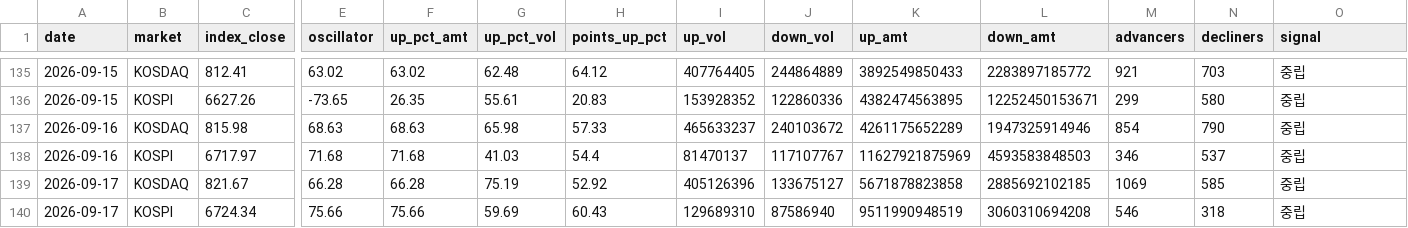
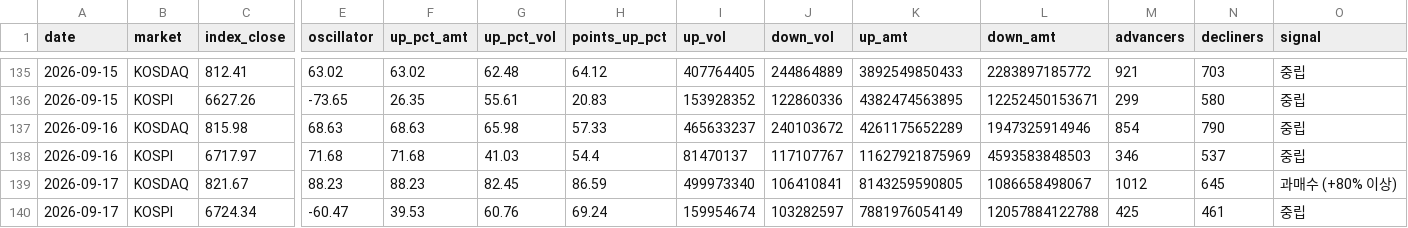
Before and after one commit to alstjdaa-afk/k-panic-monitor, a CSV file: data/history.csv, drawn as a sheet; only a part is shown, gaps mark what is left out; the diff names each change by its address in the sheet, - before the commit and + after, or states it on an @@ line.

```diff
--- a/data/history.csv
+++ b/data/history.csv
-E139 (oscillator): 66.28
+E139 (oscillator): 88.23
-F139 (up_pct_amt): 66.28
+F139 (up_pct_amt): 88.23
-G139 (up_pct_vol): 75.19
+G139 (up_pct_vol): 82.45
-H139 (points_up_pct): 52.92
+H139 (points_up_pct): 86.59
-I139 (up_vol): 405126396
+I139 (up_vol): 499973340
-J139 (down_vol): 133675127
+J139 (down_vol): 106410841
-K139 (up_amt): 5671878823858
+K139 (up_amt): 8143259590805
-L139 (down_amt): 2885692102185
+L139 (down_amt): 1086658498067
-M139 (advancers): 1069
+M139 (advancers): 1012
-N139 (decliners): 585
+N139 (decliners): 645
-O139 (signal): 중립
+O139 (signal): 과매수 (+80% 이상)
-E140 (oscillator): 75.66
+E140 (oscillator): -60.47
-F140 (up_pct_amt): 75.66
+F140 (up_pct_amt): 39.53
-G140 (up_pct_vol): 59.69
+G140 (up_pct_vol): 60.76
-H140 (points_up_pct): 60.43
+H140 (points_up_pct): 69.24
-I140 (up_vol): 129689310
+I140 (up_vol): 159954674
-J140 (down_vol): 87586940
+J140 (down_vol): 103282597
-K140 (up_amt): 9511990948519
+K140 (up_amt): 7881976054149
-L140 (down_amt): 3060310694208
+L140 (down_amt): 12057884122788
-M140 (advancers): 546
+M140 (advancers): 425
-N140 (decliners): 318
+N140 (decliners): 461
```
